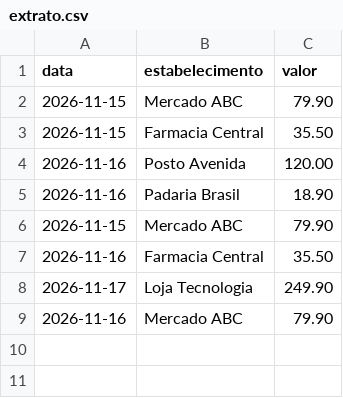
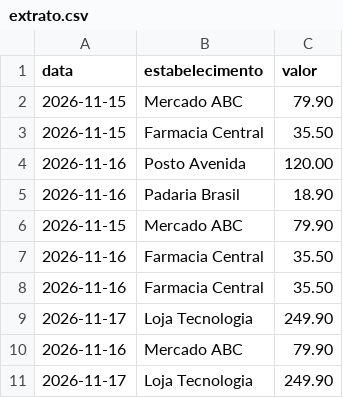
Before and after one commit to nicolasgabriel70/Identificador-de-cobrancas-java, a CSV file: extrato.csv, drawn as a sheet; the diff names each change by its address in the sheet, - before the commit and + after, or states it on an @@ line.

```diff
--- a/extrato.csv
+++ b/extrato.csv
+row 8: 2026-11-16 | Farmacia Central | 35.50
+row 11: 2026-11-17 | Loja Tecnologia | 249.90
```
Also changed, not shown: 2 other files.
